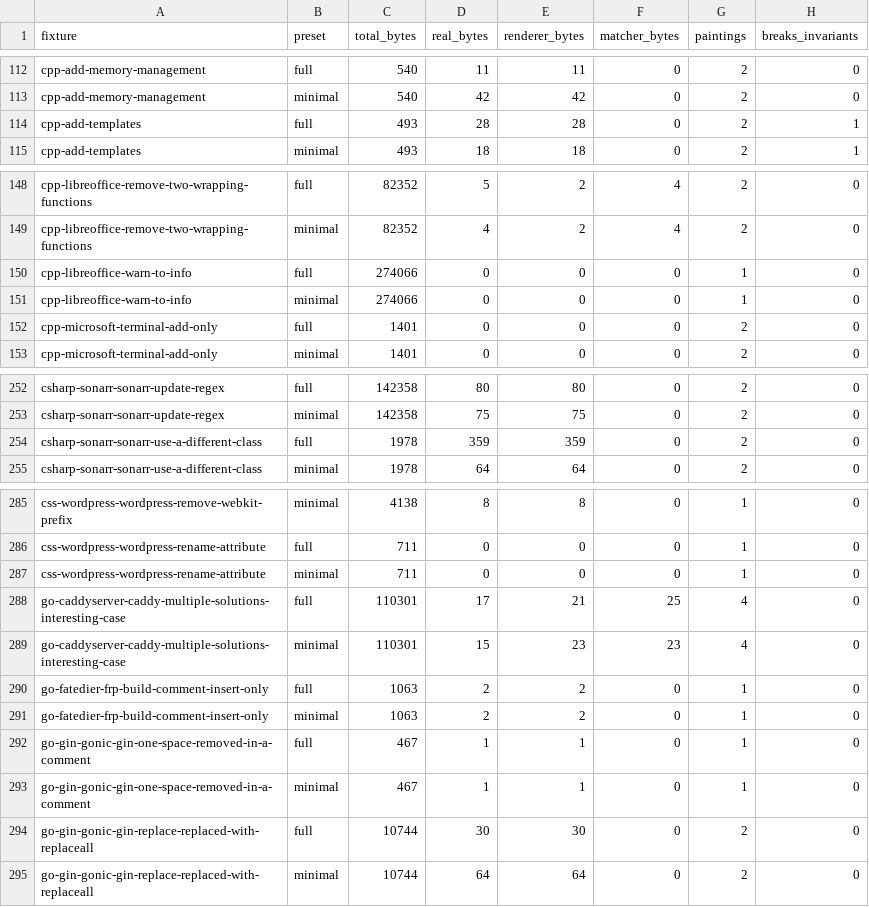
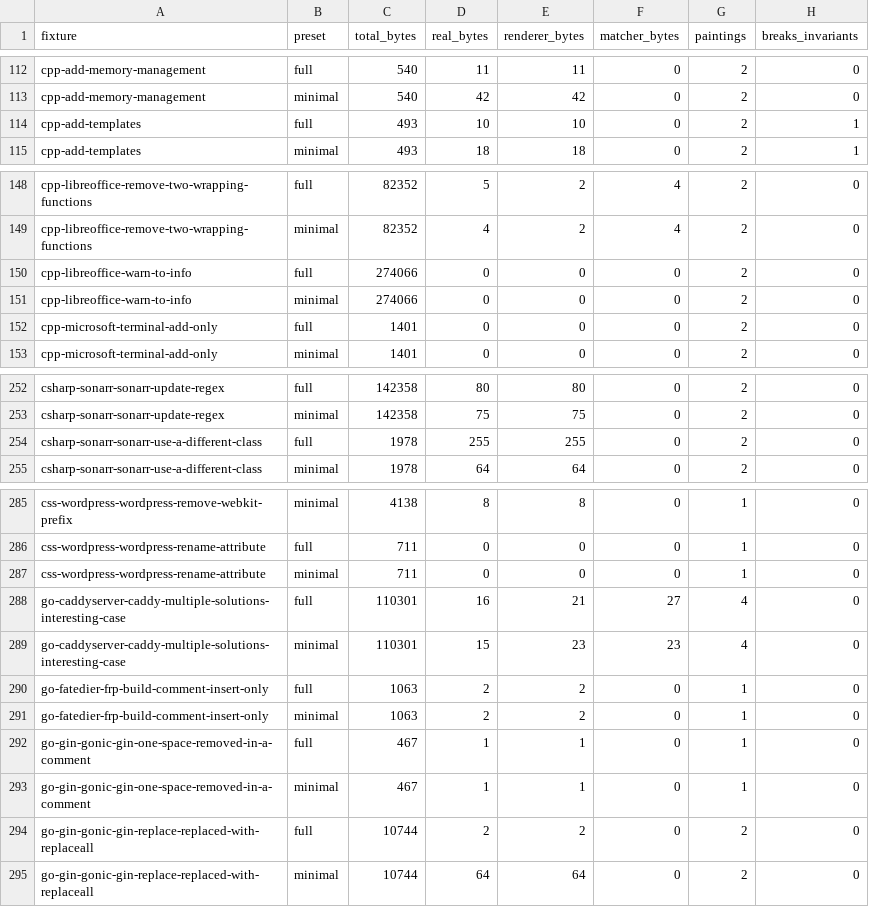
Before and after one commit to ivankovic/codediff, a CSV file: research/data/quality/painting_attribution.csv, drawn as a sheet; only a part is shown, gaps mark what is left out; the diff covers the shown part only.

```diff
--- a/research/data/quality/painting_attribution.csv
+++ b/research/data/quality/painting_attribution.csv
@@ -113,3 +113,3 @@ cpp-add-memory-management,full,540,11,11,0,2,0
 cpp-add-memory-management,minimal,540,42,42,0,2,0
-cpp-add-templates,full,493,28,28,0,2,1
+cpp-add-templates,full,493,10,10,0,2,1
 cpp-add-templates,minimal,493,18,18,0,2,1
@@ -149,4 +149,4 @@ cpp-libreoffice-remove-two-wrapping-functions,full,82352,5,2,4,2,0
 cpp-libreoffice-remove-two-wrapping-functions,minimal,82352,4,2,4,2,0
-cpp-libreoffice-warn-to-info,full,274066,0,0,0,1,0
-cpp-libreoffice-warn-to-info,minimal,274066,0,0,0,1,0
+cpp-libreoffice-warn-to-info,full,274066,0,0,0,2,0
+cpp-libreoffice-warn-to-info,minimal,274066,0,0,0,2,0
 cpp-microsoft-terminal-add-only,full,1401,0,0,0,2,0
@@ -253,3 +253,3 @@ csharp-sonarr-sonarr-update-regex,full,142358,80,80,0,2,0
 csharp-sonarr-sonarr-update-regex,minimal,142358,75,75,0,2,0
-csharp-sonarr-sonarr-use-a-different-class,full,1978,359,359,0,2,0
+csharp-sonarr-sonarr-use-a-different-class,full,1978,255,255,0,2,0
 csharp-sonarr-sonarr-use-a-different-class,minimal,1978,64,64,0,2,0
@@ -287,3 +287,3 @@ css-wordpress-wordpress-rename-attribute,full,711,0,0,0,1,0
 css-wordpress-wordpress-rename-attribute,minimal,711,0,0,0,1,0
-go-caddyserver-caddy-multiple-solutions-interesting-case,full,110301,17,21,25,4,0
+go-caddyserver-caddy-multiple-solutions-interesting-case,full,110301,16,21,27,4,0
 go-caddyserver-caddy-multiple-solutions-interesting-case,minimal,110301,15,23,23,4,0
@@ -293,3 +293,3 @@ go-gin-gonic-gin-one-space-removed-in-a-comment,full,467,1,1,0,1,0
 go-gin-gonic-gin-one-space-removed-in-a-comment,minimal,467,1,1,0,1,0
-go-gin-gonic-gin-replace-replaced-with-replaceall,full,10744,30,30,0,2,0
+go-gin-gonic-gin-replace-replaced-with-replaceall,full,10744,2,2,0,2,0
 go-gin-gonic-gin-replace-replaced-with-replaceall,minimal,10744,64,64,0,2,0
```
Also changed, not shown: 100 edited cells elsewhere in this file, 34 other files.
